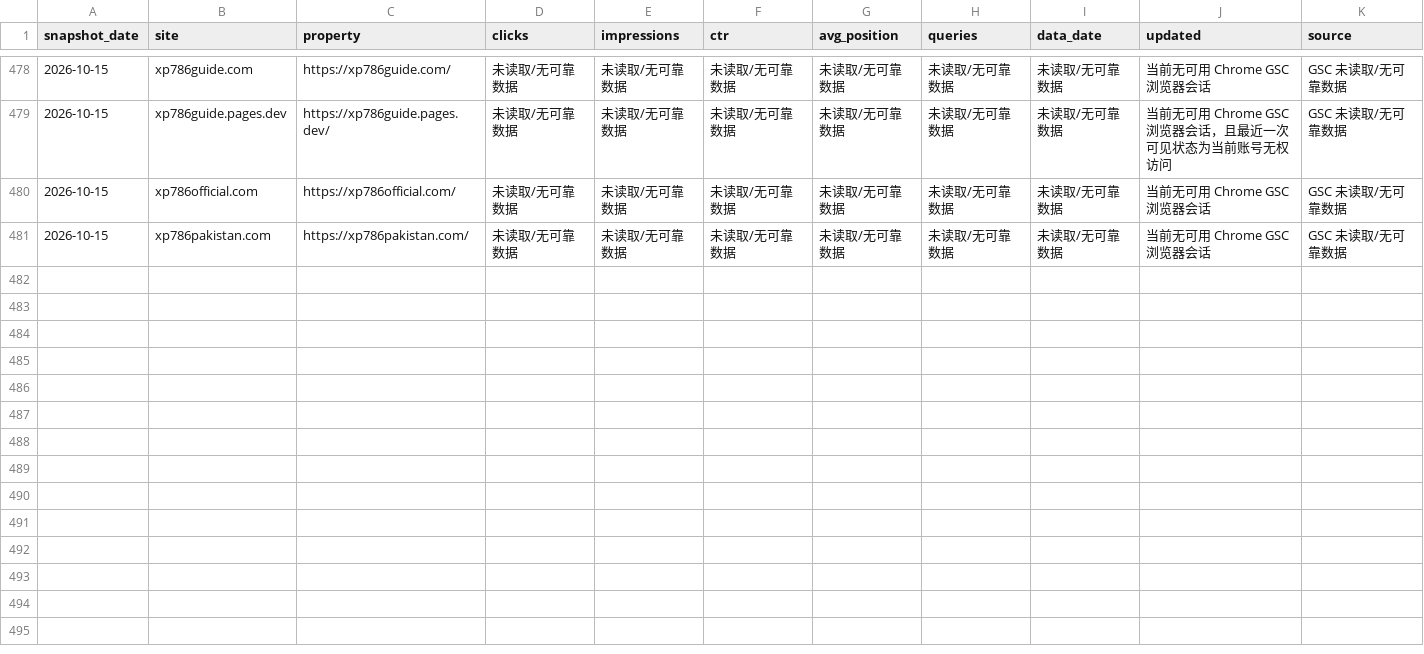
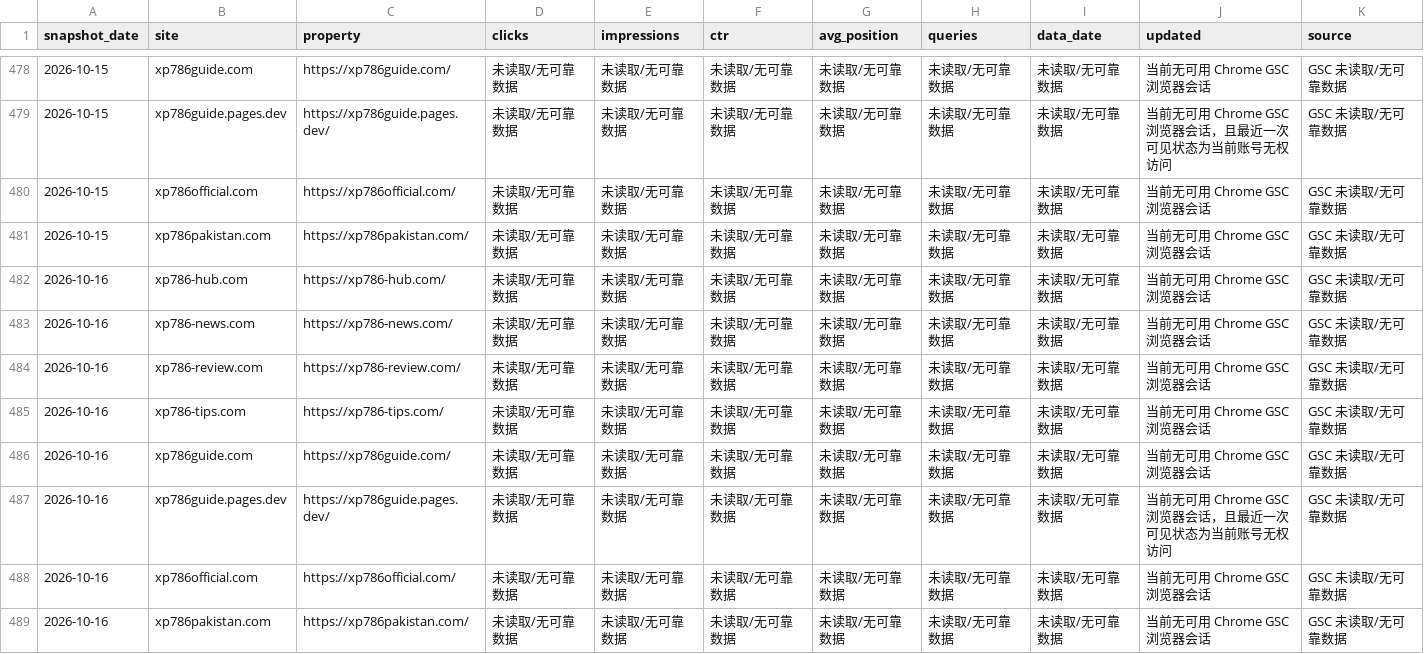
Before and after one commit to liu061199-ship-it/bulk-site-factory, a CSV file: output/gsc-daily-cumulative.csv, drawn as a sheet; only a part is shown, gaps mark what is left out.

```diff
--- a/output/gsc-daily-cumulative.csv
+++ b/output/gsc-daily-cumulative.csv
@@ -481 +481,9 @@
 "2026-10-15","xp786pakistan.com","https://xp786pakistan.com/","未读取/无可靠数据","未读取/无可靠数据","未读取/无可靠数据","未读取/无可靠数据","未读取/无可靠数据","未读取/无可靠数据","当前无可用 Chrome GSC 浏览器会话","GSC 未读取/无可靠数据"
+"2026-10-16","xp786-hub.com","https://xp786-hub.com/","未读取/无可靠数据","未读取/无可靠数据","未读取/无可靠数据","未读取/无可靠数据","未读取/无可靠数据","未读取/无可靠数据","当前无可用 Chrome GSC 浏览器会话","GSC 未读取/无可靠数据"
+"2026-10-16","xp786-news.com","https://xp786-news.com/","未读取/无可靠数据","未读取/无可靠数据","未读取/无可靠数据","未读取/无可靠数据","未读取/无可靠数据","未读取/无可靠数据","当前无可用 Chrome GSC 浏览器会话","GSC 未读取/无可靠数据"
+"2026-10-16","xp786-review.com","https://xp786-review.com/","未读取/无可靠数据","未读取/无可靠数据","未读取/无可靠数据","未读取/无可靠数据","未读取/无可靠数据","未读取/无可靠数据","当前无可用 Chrome GSC 浏览器会话","GSC 未读取/无可靠数据"
+"2026-10-16","xp786-tips.com","https://xp786-tips.com/","未读取/无可靠数据","未读取/无可靠数据","未读取/无可靠数据","未读取/无可靠数据","未读取/无可靠数据","未读取/无可靠数据","当前无可用 Chrome GSC 浏览器会话","GSC 未读取/无可靠数据"
+"2026-10-16","xp786guide.com","https://xp786guide.com/","未读取/无可靠数据","未读取/无可靠数据","未读取/无可靠数据","未读取/无可靠数据","未读取/无可靠数据","未读取/无可靠数据","当前无可用 Chrome GSC 浏览器会话","GSC 未读取/无可靠数据"
+"2026-10-16","xp786guide.pages.dev","https://xp786guide.pages.dev/","未读取/无可靠数据","未读取/无可靠数据","未读取/无可靠数据","未读取/无可靠数据","未读取/无可靠数据","未读取/无可靠数据","当前无可用 Chrome GSC 浏览器会话，且最近一次可见状态为当前账号无权访问","GSC 未读取/无可靠数据"
+"2026-10-16","xp786official.com","https://xp786official.com/","未读取/无可靠数据","未读取/无可靠数据","未读取/无可靠数据","未读取/无可靠数据","未读取/无可靠数据","未读取/无可靠数据","当前无可用 Chrome GSC 浏览器会话","GSC 未读取/无可靠数据"
+"2026-10-16","xp786pakistan.com","https://xp786pakistan.com/","未读取/无可靠数据","未读取/无可靠数据","未读取/无可靠数据","未读取/无可靠数据","未读取/无可靠数据","未读取/无可靠数据","当前无可用 Chrome GSC 浏览器会话","GSC 未读取/无可靠数据"
```
Also changed, not shown: 1 other file.
